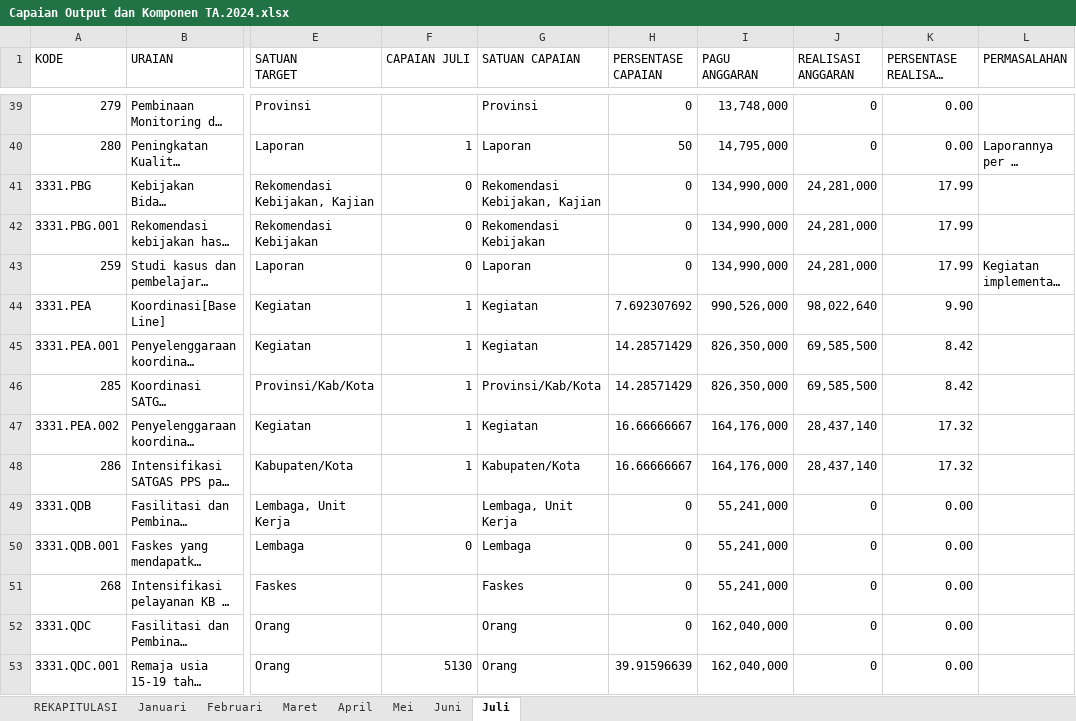
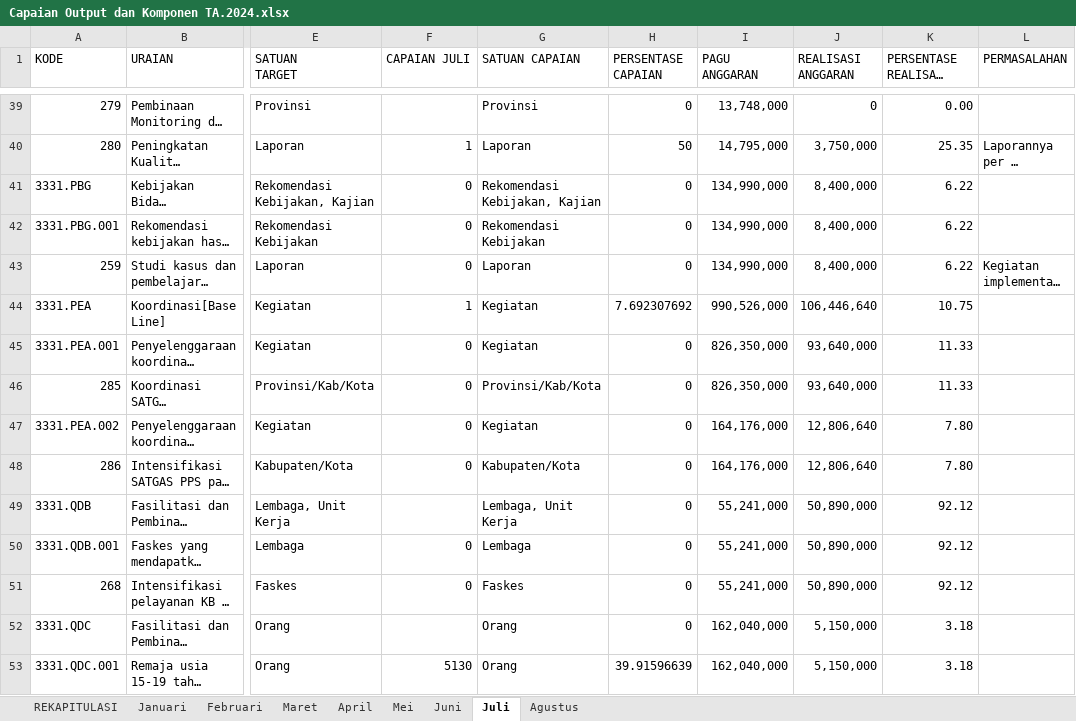
Before and after one commit to pokja0/profil-timker-py, an Excel workbook: data/Capaian Output dan Komponen TA.2024.xlsx, sheet Juli, drawn as a sheet; only a part is shown, gaps mark what is left out; long unchanged cells end in …; values as stored, in another font and other column widths than the file's, no cell formats; charts and pictures not drawn; the diff covers the shown part only; the diff names each change by its address in the sheet, - before the commit and + after, or states it on an @@ line.

```diff
--- a/data/Capaian Output dan Komponen TA.2024.xlsx (sheet Juli)
+++ b/data/Capaian Output dan Komponen TA.2024.xlsx (sheet Juli)
+sheet tab: Agustus
-J40 (REALISASI ANGGARAN): 0
+J40 (REALISASI ANGGARAN): 3,750,000
-K40 (PERSENTASE REALISASI ANGGARAN): 0.00
+K40 (PERSENTASE REALISASI ANGGARAN): 25.35
-J41:J43 (REALISASI ANGGARAN): 24,281,000
+J41:J43 (REALISASI ANGGARAN): 8,400,000
-K41:K43 (PERSENTASE REALISASI ANGGARAN): 17.99
+K41:K43 (PERSENTASE REALISASI ANGGARAN): 6.22
-J44 (REALISASI ANGGARAN): 98,022,640
+J44 (REALISASI ANGGARAN): 106,446,640
-K44 (PERSENTASE REALISASI ANGGARAN): 9.90
+K44 (PERSENTASE REALISASI ANGGARAN): 10.75
-F45:F48 (CAPAIAN JULI): 1
+F45:F48 (CAPAIAN JULI): 0
-H45:H46 (PERSENTASE CAPAIAN): 14.28571429
+H45:H46 (PERSENTASE CAPAIAN): 0
-J45:J46 (REALISASI ANGGARAN): 69,585,500
+J45:J46 (REALISASI ANGGARAN): 93,640,000
-K45:K46 (PERSENTASE REALISASI ANGGARAN): 8.42
+K45:K46 (PERSENTASE REALISASI ANGGARAN): 11.33
-H47:H48 (PERSENTASE CAPAIAN): 16.66666667
+H47:H48 (PERSENTASE CAPAIAN): 0
-J47:J48 (REALISASI ANGGARAN): 28,437,140
+J47:J48 (REALISASI ANGGARAN): 12,806,640
-K47:K48 (PERSENTASE REALISASI ANGGARAN): 17.32
+K47:K48 (PERSENTASE REALISASI ANGGARAN): 7.80
-J49:J51 (REALISASI ANGGARAN): 0
+J49:J51 (REALISASI ANGGARAN): 50,890,000
-K49:K51 (PERSENTASE REALISASI ANGGARAN): 0.00
+K49:K51 (PERSENTASE REALISASI ANGGARAN): 92.12
-F51 (CAPAIAN JULI): (empty)
+F51 (CAPAIAN JULI): 0
-J52:J53 (REALISASI ANGGARAN): 0
+J52:J53 (REALISASI ANGGARAN): 5,150,000
-K52:K53 (PERSENTASE REALISASI ANGGARAN): 0.00
+K52:K53 (PERSENTASE REALISASI ANGGARAN): 3.18
```
Also changed, not shown: 160 edited cells elsewhere in this sheet, sheet REKAPITULASI, sheet Juni, sheet Mei, sheet Januari, cell formats, formulas that keep their value, charts or pictures.
